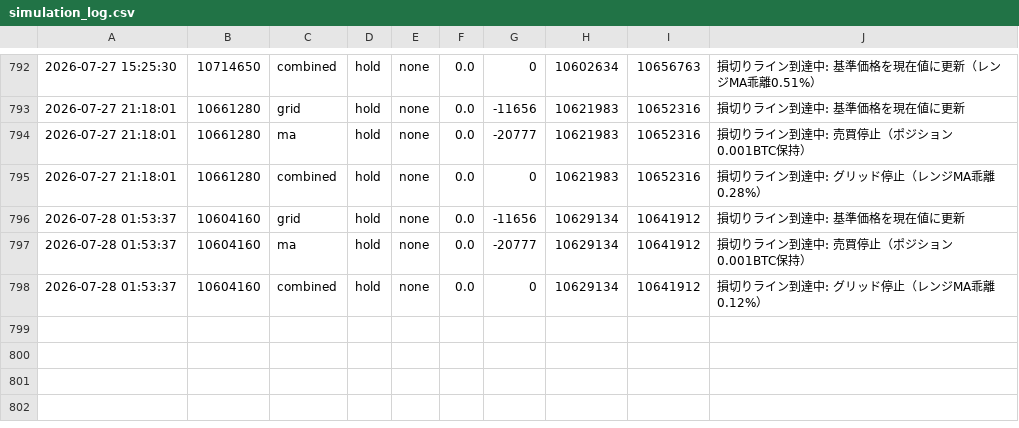
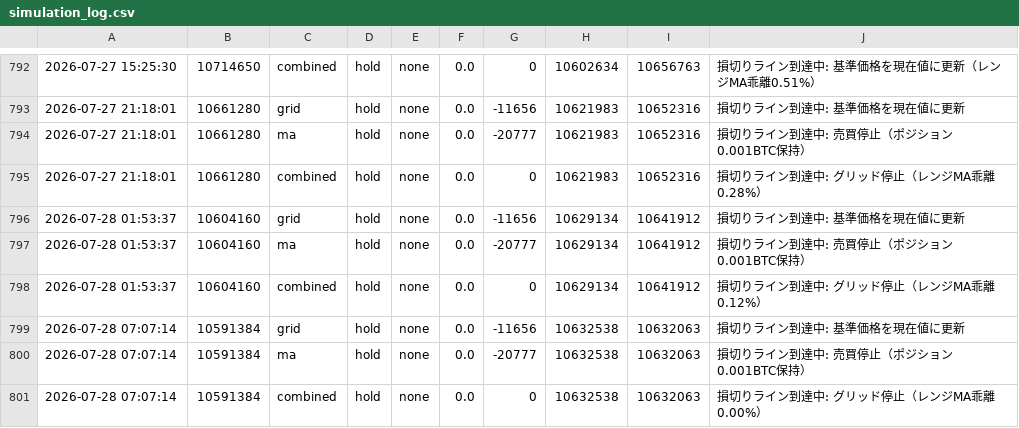
Before and after one commit to horizontalwing/btc-sim, a CSV file: logs/simulation_log.csv, drawn as a sheet; only a part is shown, gaps mark what is left out.

```diff
--- a/logs/simulation_log.csv
+++ b/logs/simulation_log.csv
@@ -798 +798,4 @@
 2026-07-28 01:53:37,10604160,combined,hold,none,0.0,0,10629134,10641912,損切りライン到達中: グリッド停止（レンジMA乖離0.12%）
+2026-07-28 07:07:14,10591384,grid,hold,none,0.0,-11656,10632538,10632063,損切りライン到達中: 基準価格を現在値に更新
+2026-07-28 07:07:14,10591384,ma,hold,none,0.0,-20777,10632538,10632063,損切りライン到達中: 売買停止（ポジション0.001BTC保持）
+2026-07-28 07:07:14,10591384,combined,hold,none,0.0,0,10632538,10632063,損切りライン到達中: グリッド停止（レンジMA乖離0.00%）
```
Also changed, not shown: 1 other file.
